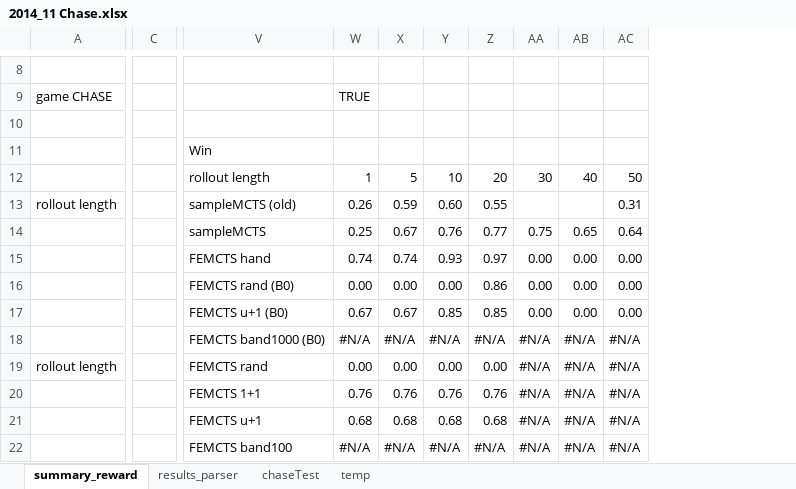
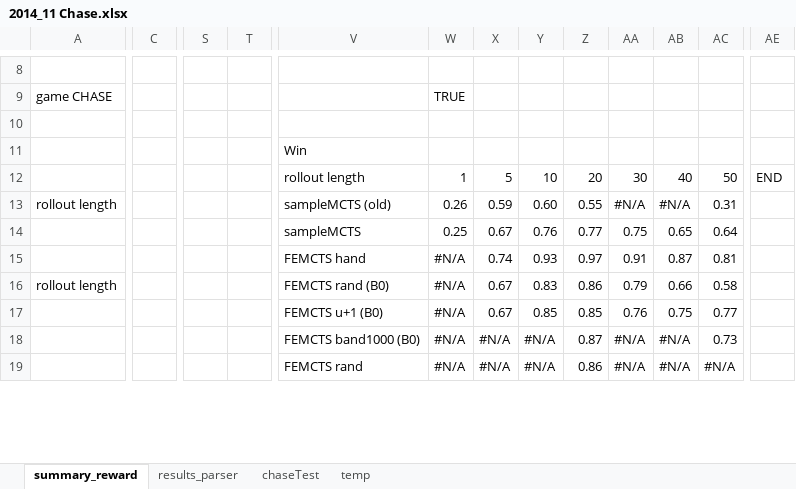
Before and after one commit to diegopliebana/TEVC_EvoMCTS, an Excel workbook: experiments/chase/2014_11 Chase.xlsx, sheet summary_reward, drawn as a sheet; only a part is shown, gaps mark what is left out; values as stored, in another font and other column widths than the file's, no cell formats; charts and pictures not drawn; removed rows and columns are numbered as before the commit, all else as after; rows hold the shown columns only; the diff covers the shown part only; the diff names each change by its address in the sheet, - before the commit and + after, or states it on an @@ line.

```diff
--- a/experiments/chase/2014_11 Chase.xlsx (sheet summary_reward)
+++ b/experiments/chase/2014_11 Chase.xlsx (sheet summary_reward)
-column C, empty
+column C, empty
+column S, empty
+column T, empty
+column AE, row 12: END
-AA13: (empty)
+AA13: #N/A
-AB13: (empty)
+AB13: #N/A
-row 15:  |  | FEMCTS hand | 0.74 | 0.74 | 0.93 | 0.97 | 0.00 | 0.00 | 0.00
-row 16:  |  | FEMCTS rand (B0) | 0.00 | 0.00 | 0.00 | 0.86 | 0.00 | 0.00 | 0.00
-row 17:  |  | FEMCTS u+1 (B0) | 0.67 | 0.67 | 0.85 | 0.85 | 0.00 | 0.00 | 0.00
-row 18:  |  | FEMCTS band1000 (B0) | #N/A | #N/A | #N/A | #N/A | #N/A | #N/A | #N/A
+row 15:  |  |  |  | FEMCTS hand | #N/A | 0.74 | 0.93 | 0.97 | 0.91 | 0.87 | 0.81
-V16: FEMCTS rand
+V16: FEMCTS rand (B0)
-W16: 0.00
+W16: #N/A
-X16: 0.00
+X16: 0.67
-Y16: 0.00
+Y16: 0.83
-Z16: 0.00
+Z16: 0.86
-AA16: #N/A
+AA16: 0.79
-AB16: #N/A
+AB16: 0.66
-AC16: #N/A
+AC16: 0.58
-V17: FEMCTS 1+1
+V17: FEMCTS u+1 (B0)
-W17: 0.76
+W17: #N/A
-X17: 0.76
+X17: 0.67
-Y17: 0.76
+Y17: 0.85
-Z17: 0.76
+Z17: 0.85
-AA17: #N/A
+AA17: 0.76
-AB17: #N/A
+AB17: 0.75
-AC17: #N/A
+AC17: 0.77
-V18: FEMCTS u+1
+V18: FEMCTS band1000 (B0)
-W18: 0.68
+W18: #N/A
-X18: 0.68
+X18: #N/A
-Y18: 0.68
+Y18: #N/A
-Z18: 0.68
+Z18: 0.87
-AC18: #N/A
+AC18: 0.73
-row 22:  |  | FEMCTS band100 | #N/A | #N/A | #N/A | #N/A | #N/A | #N/A | #N/A
+row 19:  |  |  |  | FEMCTS rand | #N/A | #N/A | #N/A | 0.86 | #N/A | #N/A | #N/A
```
Also changed, not shown: 29 added rows, 17 removed rows, 2 removed columns and 128 edited cells elsewhere in this sheet, sheet results_parser, sheet temp, cell formats, formulas that keep their value, charts or pictures, 27 other files.
